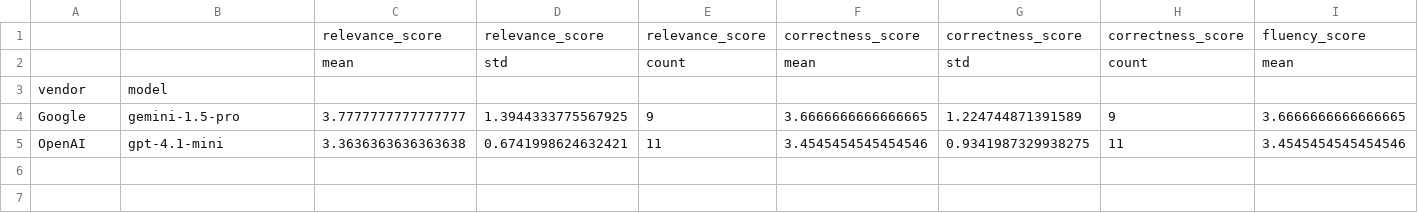
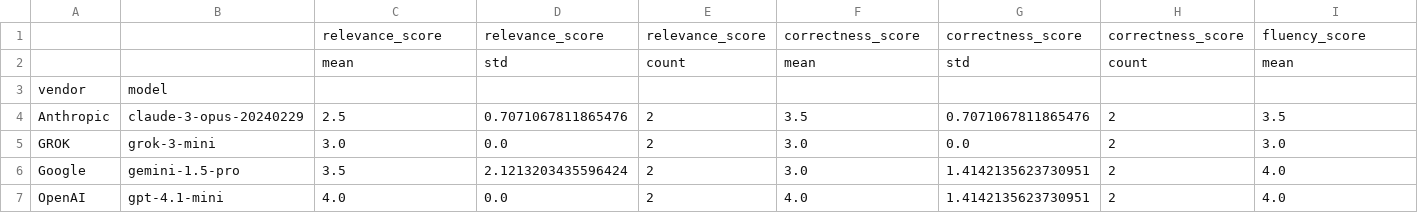
Before and after one commit to hantswilliams/sbu-ai-ethics-research-dsmb-hec-irb, a CSV file: data/evaluation_results/model_scores.csv, drawn as a sheet; only a part is shown; removed rows and columns are numbered as before the commit, all else as after; rows hold the shown columns only; the diff names each change by its address in the sheet, - before the commit and + after, or states it on an @@ line.

```diff
--- a/data/evaluation_results/model_scores.csv
+++ b/data/evaluation_results/model_scores.csv
-row 4: Google | gemini-1.5-pro | 3.7777777777777777 | 1.3944333775567925 | 9 | 3.6666666666666665 | 1.224744871391589 | 9 | 3.6666666666666665
-row 5: OpenAI | gpt-4.1-mini | 3.3636363636363638 | 0.6741998624632421 | 11 | 3.4545454545454546 | 0.9341987329938275 | 11 | 3.4545454545454546
+row 4: Anthropic | claude-3-opus-20240229 | 2.5 | 0.7071067811865476 | 2 | 3.5 | 0.7071067811865476 | 2 | 3.5
+row 5: GROK | grok-3-mini | 3.0 | 0.0 | 2 | 3.0 | 0.0 | 2 | 3.0
+row 6: Google | gemini-1.5-pro | 3.5 | 2.1213203435596424 | 2 | 3.0 | 1.4142135623730951 | 2 | 4.0
+row 7: OpenAI | gpt-4.1-mini | 4.0 | 0.0 | 2 | 4.0 | 1.4142135623730951 | 2 | 4.0
```
Also changed, not shown: data/analysis_output/model_ethical_principle_stats.csv, data/analysis_output/model_time_stats.csv, 50 other files.
